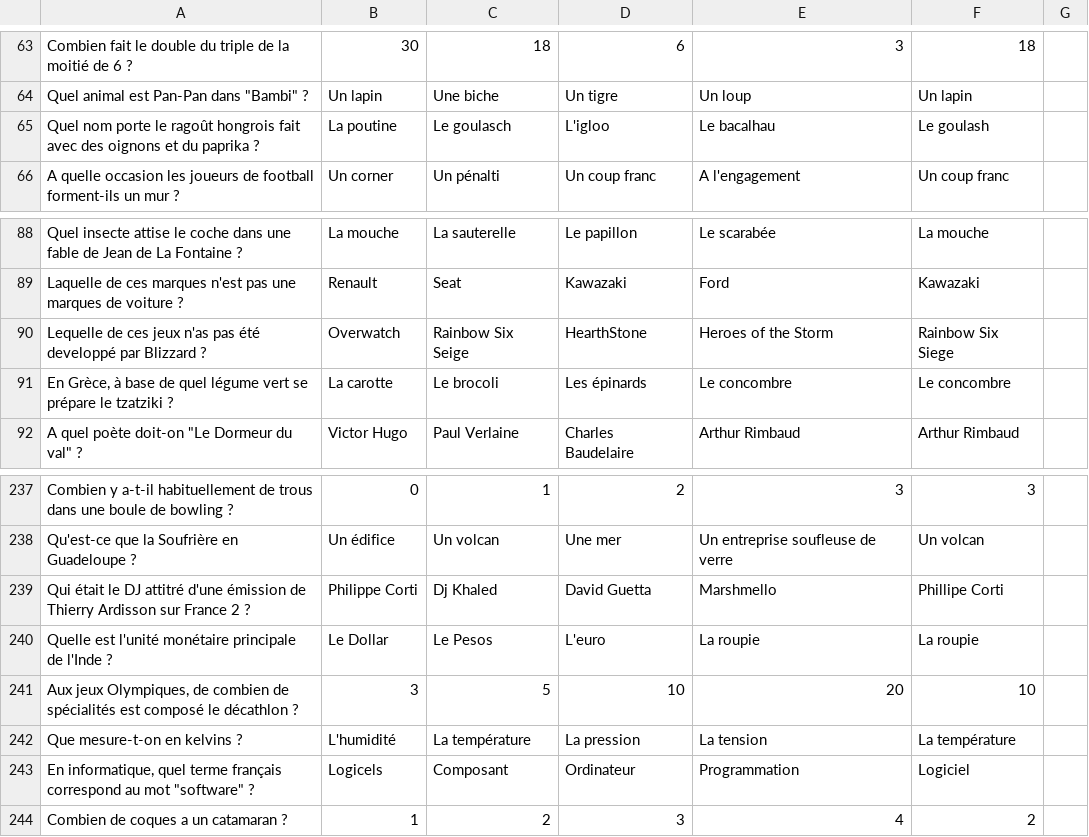
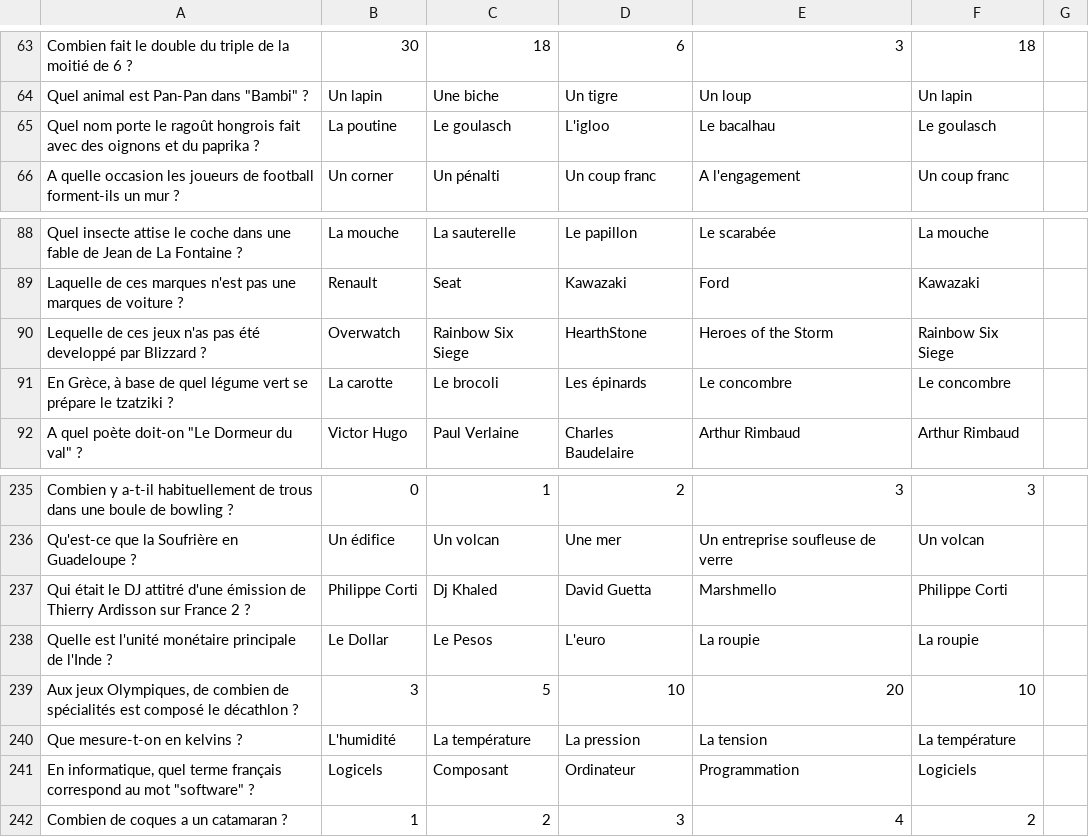
Before and after one commit to WilliamWHN/LesDouzeCoupsMidi, a CSV file: LesDouzeCoupsDeMidi/LesDouzeCoupsDeMidi/Questions.csv, drawn as a sheet; only a part is shown, gaps mark what is left out; the diff covers the shown part only.

```diff
--- a/LesDouzeCoupsDeMidi/LesDouzeCoupsDeMidi/Questions.csv
+++ b/LesDouzeCoupsDeMidi/LesDouzeCoupsDeMidi/Questions.csv
@@ -65,2 +65,2 @@ Combien fait le double du triple de la moitié de 6 ?;30;18;6;3;18
-Quel nom porte le ragoût hongrois fait avec des oignons et du paprika ?;La poutine;Le goulasch;L'igloo;Le bacalhau;Le goulash
+Quel nom porte le ragoût hongrois fait avec des oignons et du paprika ?;La poutine;Le goulasch;L'igloo;Le bacalhau;Le goulasch
 A quelle occasion les joueurs de football forment-ils un mur ?;Un corner;Un pénalti;Un coup franc;A l'engagement;Un coup franc
@@ -89,3 +89,3 @@ Quel insecte attise le coche dans une fable de Jean de La Fontaine ?;La mouche;L
 Laquelle de ces marques n'est pas une marques de voiture ?;Renault;Seat;Kawazaki;Ford;Kawazaki
-Lequelle de ces jeux n'as pas été developpé par Blizzard ? ;Overwatch;Rainbow Six Seige;HearthStone;Heroes of the Storm;Rainbow Six Siege
+Lequelle de ces jeux n'as pas été developpé par Blizzard ? ;Overwatch;Rainbow Six Siege;HearthStone;Heroes of the Storm;Rainbow Six Siege
 En Grèce, à base de quel légume vert se prépare le tzatziki ?;La carotte;Le brocoli;Les épinards;Le concombre;Le concombre
@@ -238,3 +236,3 @@ Combien y a-t-il habituellement de trous dans une boule de bowling ?;0;1;2;3;3
 Qu'est-ce que la Soufrière en Guadeloupe ?;Un édifice;Un volcan;Une mer;Un entreprise soufleuse de verre;Un volcan
-Qui était le DJ attitré d'une émission de Thierry Ardisson sur France 2 ?;Philippe Corti;Dj Khaled;David Guetta;Marshmello;Phillipe Corti
+Qui était le DJ attitré d'une émission de Thierry Ardisson sur France 2 ?;Philippe Corti;Dj Khaled;David Guetta;Marshmello;Philippe Corti
 Quelle est l'unité monétaire principale de l'Inde ?;Le Dollar;Le Pesos;L'euro;La roupie;La roupie
@@ -242,3 +240,3 @@ Aux jeux Olympiques, de combien de spécialités est composé le décathlon ?;3;
 Que mesure-t-on en kelvins ?;L'humidité;La température;La pression;La tension;La température
-"En informatique, quel terme français correspond au mot ""software"" ?";Logicels;Composant;Ordinateur;Programmation;Logiciel
+En informatique, quel terme français correspond au mot "software" ?;Logicels;Composant;Ordinateur;Programmation;Logiciels
 Combien de coques a un catamaran ?;1;2;3;4;2
```
Also changed, not shown: 2 added rows, 2 removed rows and 7 edited cells elsewhere in this file, 3 other files.
